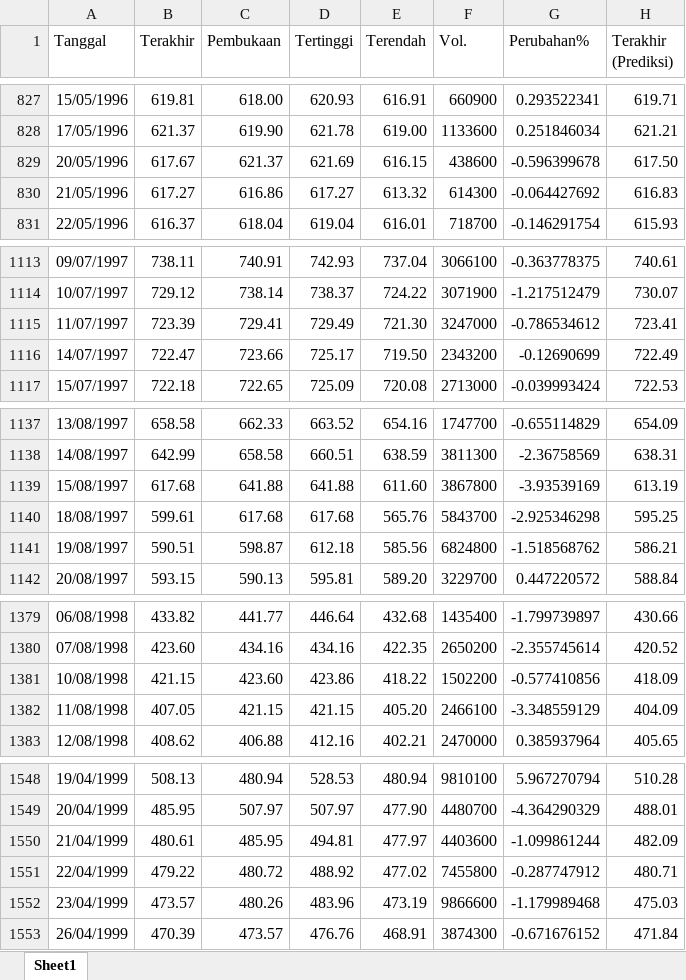
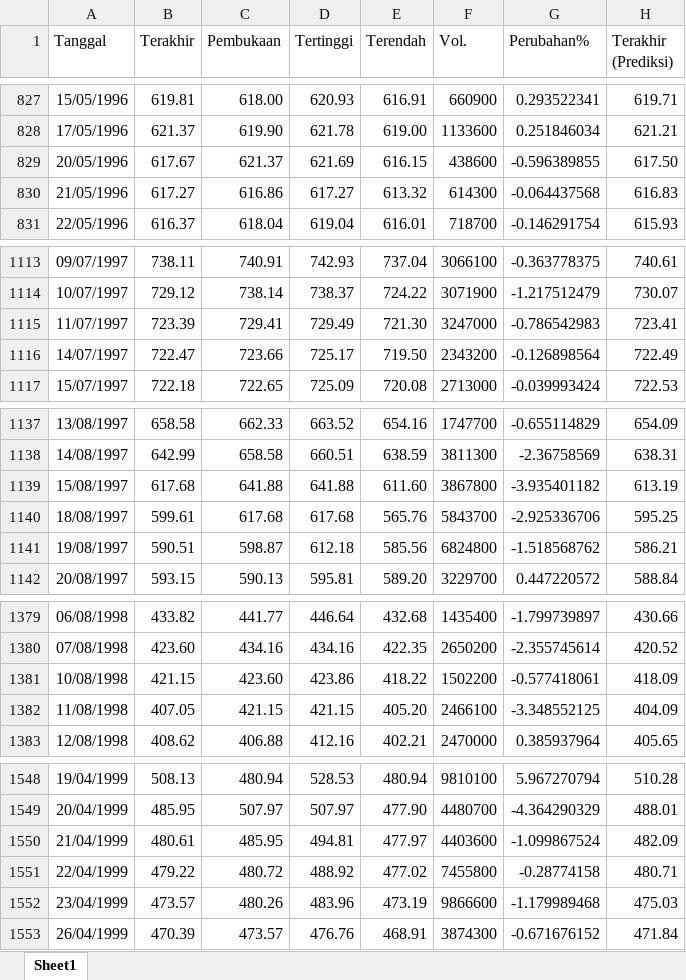
Before and after one commit to josephines1/prediksi-ihsg-xgboost, an Excel workbook: ihsg_forecast.xlsx, sheet Sheet1, drawn as a sheet; only a part is shown, gaps mark what is left out; values as stored, in another font and other column widths than the file's, no borders; the diff covers the shown part only; the diff names each change by its address in the sheet, - before the commit and + after, or states it on an @@ line.

```diff
--- a/ihsg_forecast.xlsx (sheet Sheet1)
+++ b/ihsg_forecast.xlsx (sheet Sheet1)
-G829 (Perubahan%): -0.596399678
+G829 (Perubahan%): -0.596389855
-G830 (Perubahan%): -0.064427692
+G830 (Perubahan%): -0.064437568
-G1115 (Perubahan%): -0.786534612
+G1115 (Perubahan%): -0.786542983
-G1116 (Perubahan%): -0.12690699
+G1116 (Perubahan%): -0.126898564
-G1139 (Perubahan%): -3.93539169
+G1139 (Perubahan%): -3.935401182
-G1140 (Perubahan%): -2.925346298
+G1140 (Perubahan%): -2.925336706
-G1381 (Perubahan%): -0.577410856
+G1381 (Perubahan%): -0.577418061
-G1382 (Perubahan%): -3.348559129
+G1382 (Perubahan%): -3.348552125
-G1550 (Perubahan%): -1.099861244
+G1550 (Perubahan%): -1.099867524
-G1551 (Perubahan%): -0.287747912
+G1551 (Perubahan%): -0.28774158
```
Also changed, not shown: 91 edited cells elsewhere in this sheet, model_evaluation.xlsx, 1 other file.
